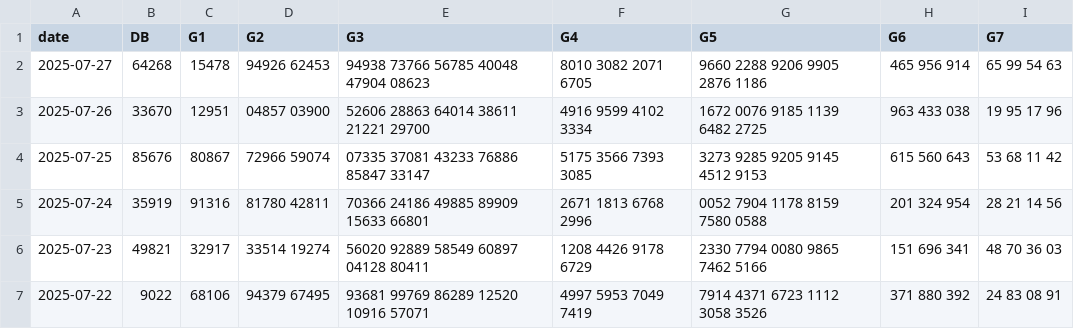
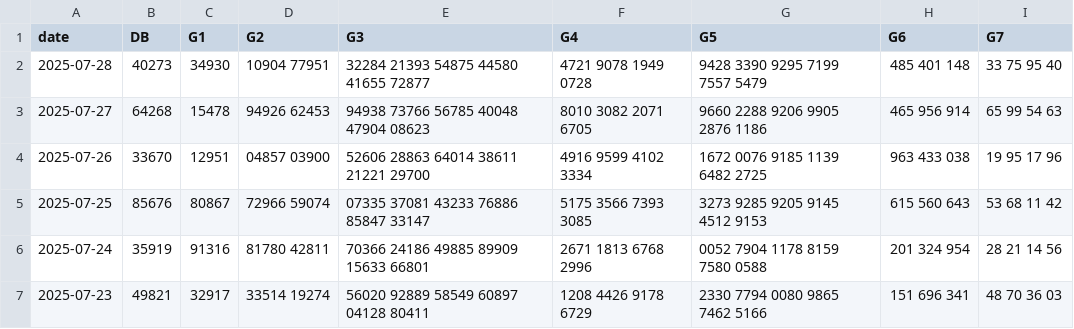
Before and after one commit to anhtuluke79/3mien, a CSV file: xsmb.csv, drawn as a sheet; only a part is shown; the shorter side is filled out with more unchanged rows; the diff names each change by its address in the sheet, - before the commit and + after, or states it on an @@ line.

Commit message:
Add files via upload

```diff
--- a/xsmb.csv
+++ b/xsmb.csv
+row 2: 2025-07-28 | 40273 | 34930 | 10904 77951 | 32284 21393 54875 44580 41655 72877 | 4721 9078 1949 0728 | 9428 3390 9295 7199 7557 5479 | 485 401 148 | 33 75 95 40
```
